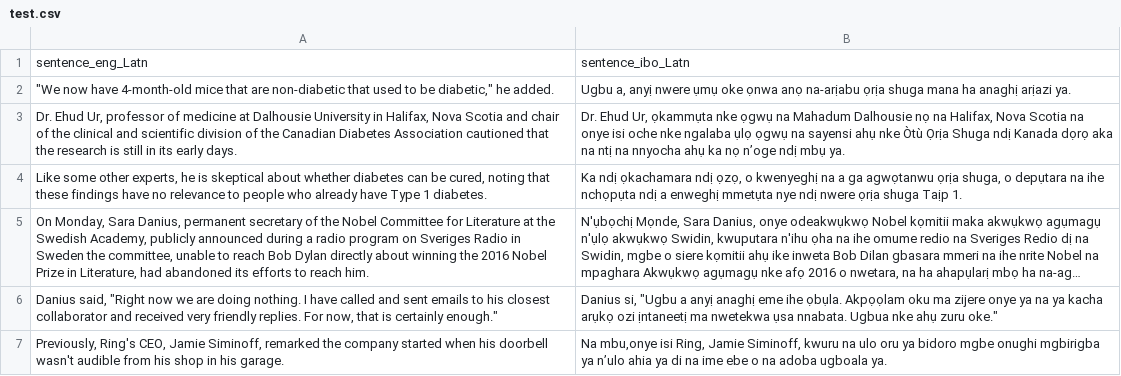
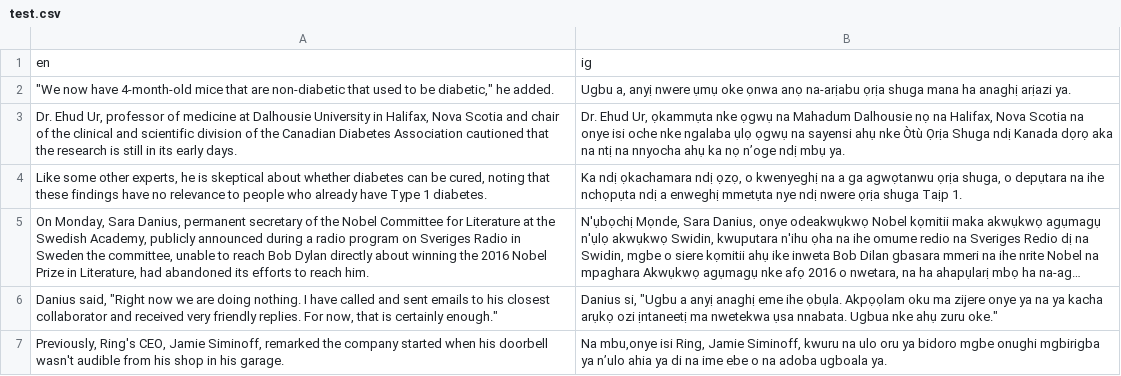
Before and after one commit to Capstone-Enterprise-UCSC/Language-Adapters, a CSV file: Data/en-ig/test.csv, drawn as a sheet; only a part is shown; long unchanged cells end in …; removed rows and columns are numbered as before the commit, all else as after; the diff names each change by its address in the sheet, - before the commit and + after, or states it on an @@ line.

Commit message:
Update test.csv

```diff
--- a/Data/en-ig/test.csv
+++ b/Data/en-ig/test.csv
-row 1: sentence_eng_Latn | sentence_ibo_Latn
+row 1: en | ig
```
